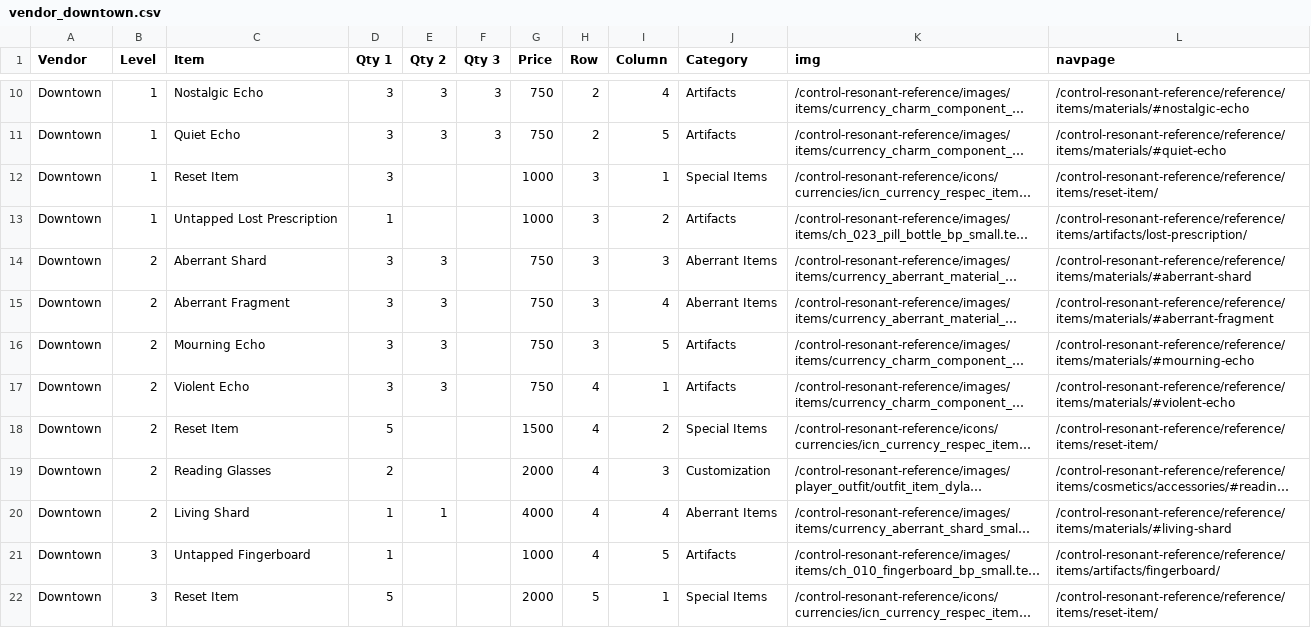
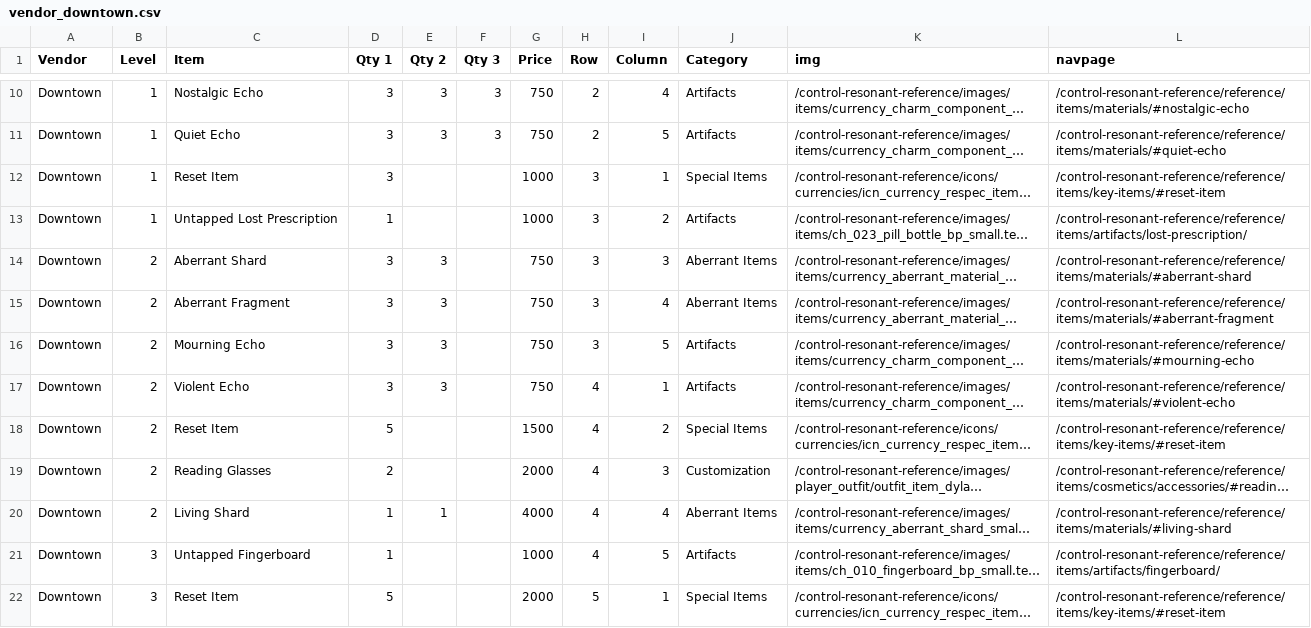
Before and after one commit to weslo-stem/control-resonant-reference, a CSV file: tables/vendor_tables/vendor_downtown.csv, drawn as a sheet; only a part is shown, gaps mark what is left out; long unchanged cells end in …; the diff names each change by its address in the sheet, - before the commit and + after, or states it on an @@ line.

```diff
--- a/tables/vendor_tables/vendor_downtown.csv
+++ b/tables/vendor_tables/vendor_downtown.csv
-L12 (navpage): /control-resonant-reference/reference/items/reset-item/
+L12 (navpage): /control-resonant-reference/reference/items/key-items/#reset-item
-L18 (navpage): /control-resonant-reference/reference/items/reset-item/
+L18 (navpage): /control-resonant-reference/reference/items/key-items/#reset-item
-L22 (navpage): /control-resonant-reference/reference/items/reset-item/
+L22 (navpage): /control-resonant-reference/reference/items/key-items/#reset-item
```
Also changed, not shown: tables/enemies.csv, tables/vendor_tables/vendor_central.csv, 35 other files.
